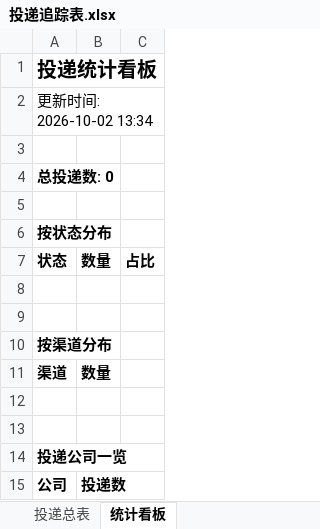
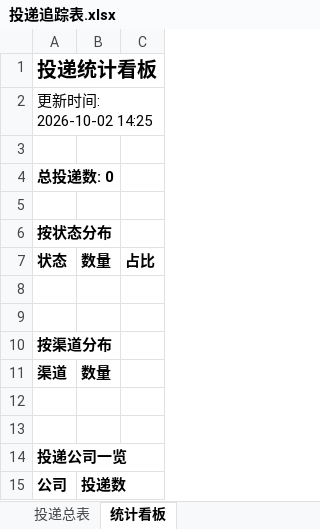
Before and after one commit to 2535396440-dot/wenke-radar, an Excel workbook: reports/投递追踪表.xlsx, sheet 统计看板, drawn as a sheet; values as stored, in another font and other column widths than the file's, no borders; the diff names each change by its address in the sheet, - before the commit and + after, or states it on an @@ line.

Commit message:
📰 秋招雷达日报 2026-10-02

```diff
--- a/reports/投递追踪表.xlsx (sheet 统计看板)
+++ b/reports/投递追踪表.xlsx (sheet 统计看板)
-A2: 更新时间: 2026-10-02 13:34
+A2: 更新时间: 2026-10-02 14:25
```
